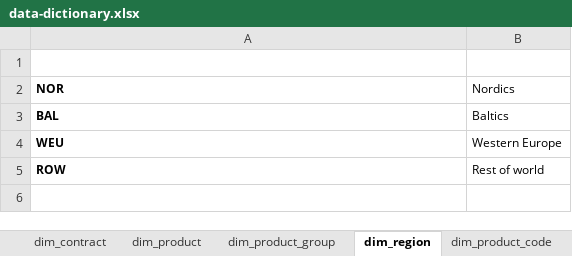
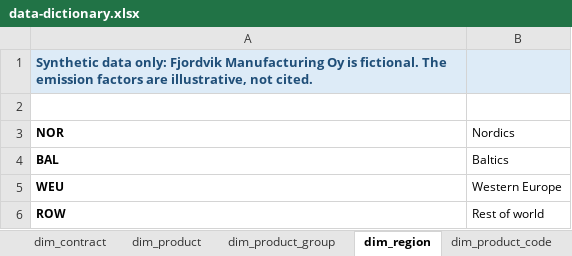
Before and after one commit to voneeci/fjordvik, an Excel workbook: docs/data-dictionary.xlsx, sheet dim_region, drawn as a sheet; values as stored, in another font and other column widths than the file's, no borders; table styles not drawn; the diff names each change by its address in the sheet, - before the commit and + after, or states it on an @@ line.

```diff
--- a/docs/data-dictionary.xlsx (sheet dim_region)
+++ b/docs/data-dictionary.xlsx (sheet dim_region)
+row 1: Synthetic data only: Fjordvik Manufacturing Oy is fictional. The emission factors are illustrative, not cited.
```
Also changed, not shown: sheet dim_product_group, sheet dim_contract, sheet dim_site, sheet dim_score_criterion, sheet dim_supplier, sheet dim_product_code, 12 more sheets, 6 other files.
